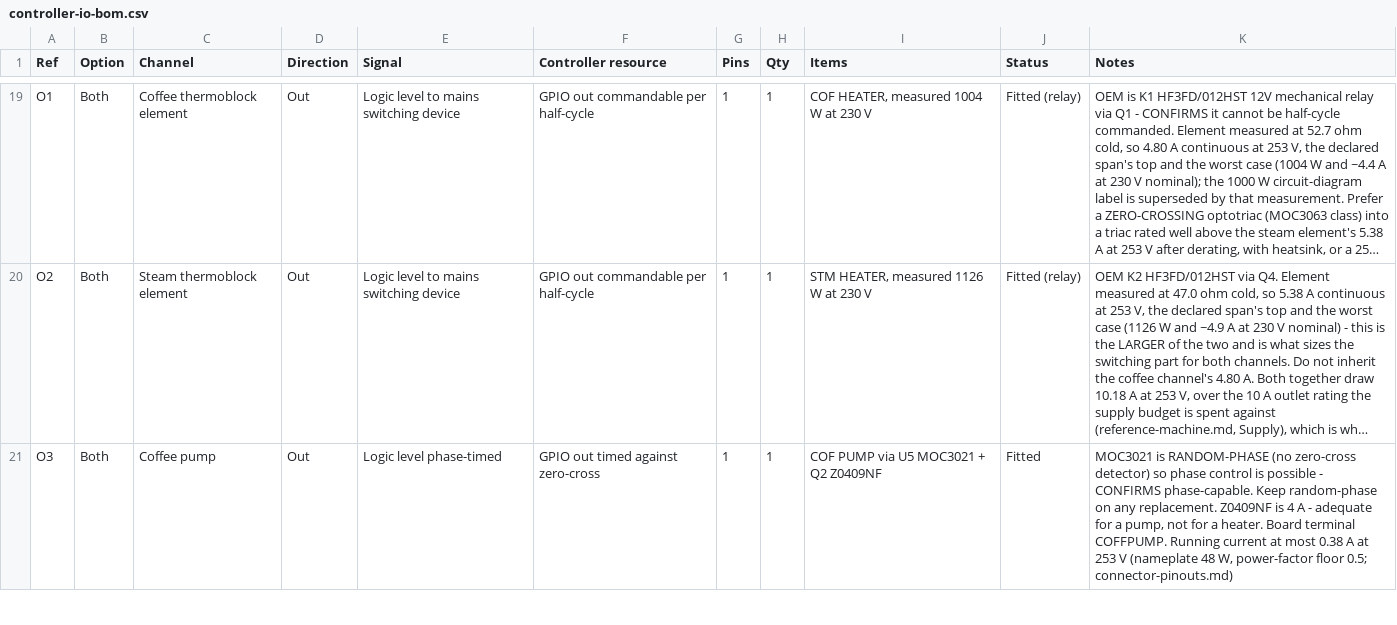
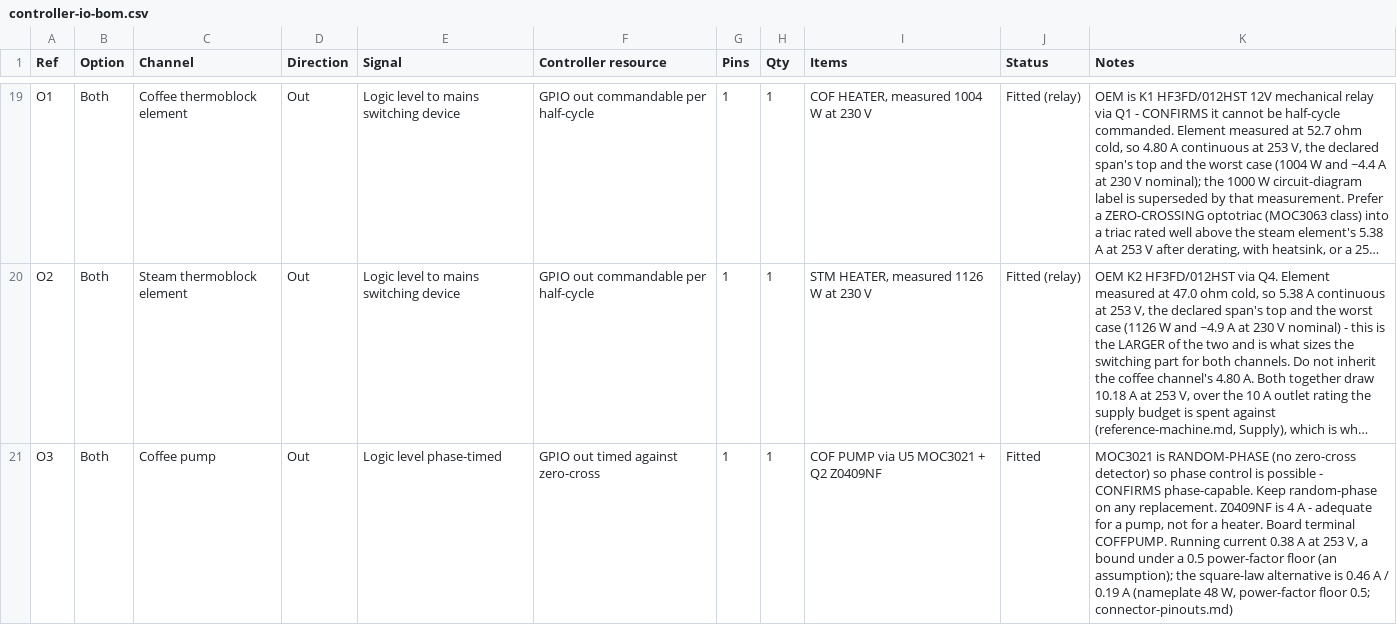
Before and after one commit to Resident-X/brew-state, a CSV file: docs/sunbeam-em7000/controller-io-bom.csv, drawn as a sheet; only a part is shown, gaps mark what is left out; long unchanged cells end in …; the diff covers the shown part only; the diff names each change by its address in the sheet, - before the commit and + after, or states it on an @@ line.

```diff
--- a/docs/sunbeam-em7000/controller-io-bom.csv
+++ b/docs/sunbeam-em7000/controller-io-bom.csv
-K21 (Notes): …Running current at most 0.38 A at 253 V (nameplate 48…
+K21 (Notes): …Running current 0.38 A at 253 V, a bound under a 0.5 power-factor floor (an assumption); the square-law alternative is 0.46 A / 0.19 A (nameplate 48…
```
Also changed, not shown: 2 edited cells elsewhere in this file, docs/sunbeam-em7000/control-board-electrical-requirements.csv, docs/sunbeam-em7000/controller-design/control-board-electrical-requirements.csv, 21 other files.
